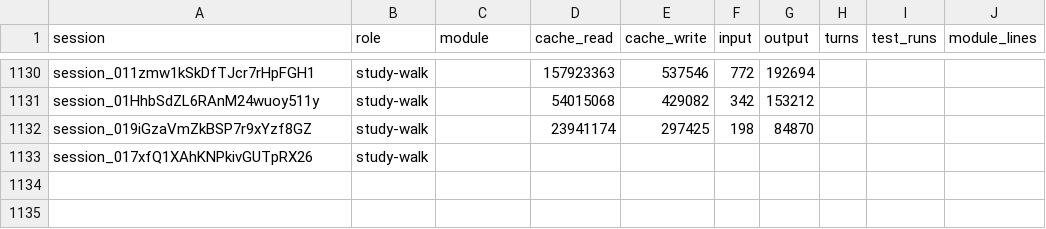
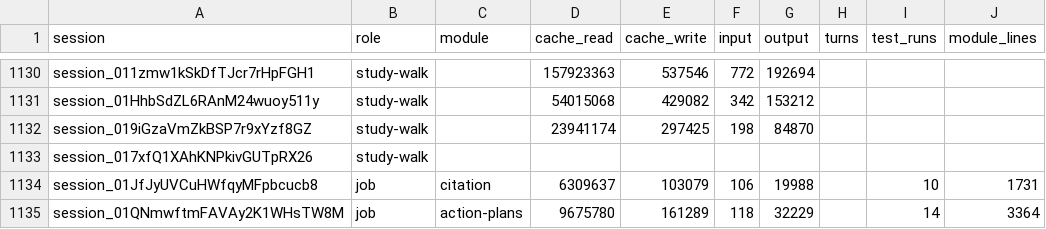
Before and after one commit to believeinoakland/bio, a CSV file: build/metrics/T51.csv, drawn as a sheet; only a part is shown, gaps mark what is left out.

```diff
--- a/build/metrics/T51.csv
+++ b/build/metrics/T51.csv
@@ -1133 +1133,3 @@ session_019iGzaVmZkBSP7r9xYzf8GZ,study-walk,,23941174,297425,198,84870,,,
 session_017xfQ1XAhKNPkivGUTpRX26,study-walk,,,,,,,,
+session_01JfJyUVCuHWfqyMFpbcucb8,job,citation,6309637,103079,106,19988,,10,1731
+session_01QNmwftmFAVAy2K1WHsTW8M,job,action-plans,9675780,161289,118,32229,,14,3364
```
